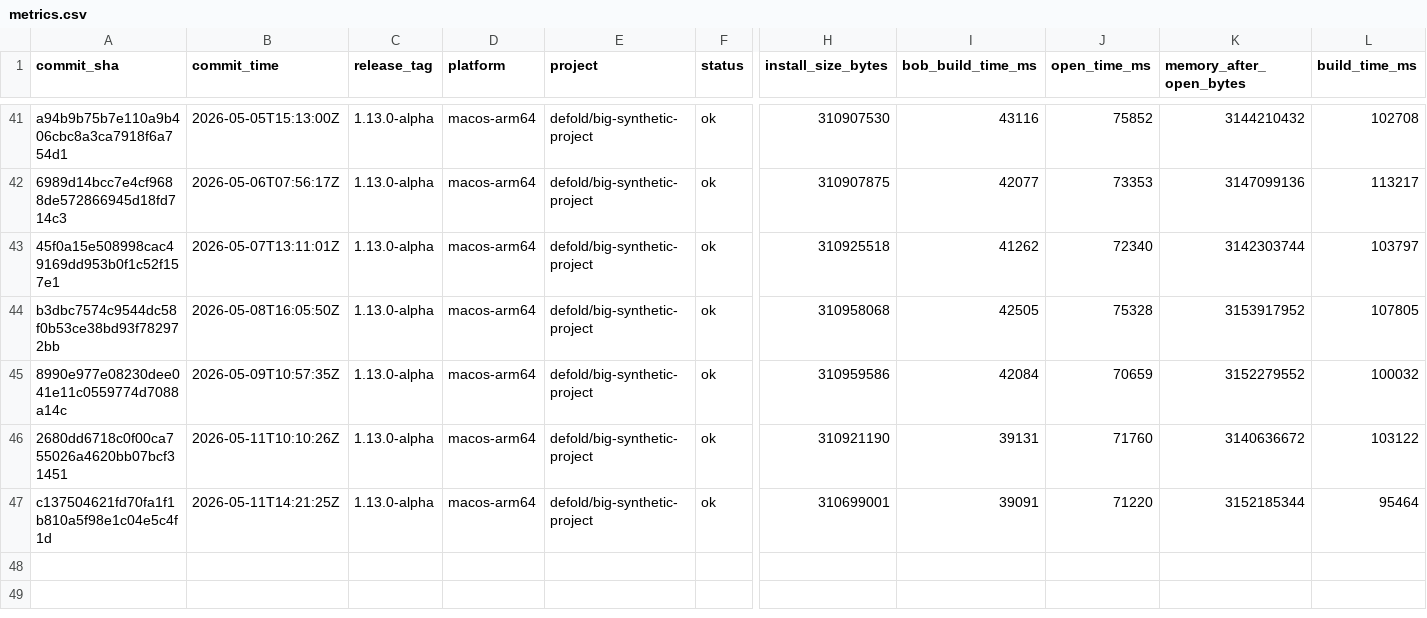
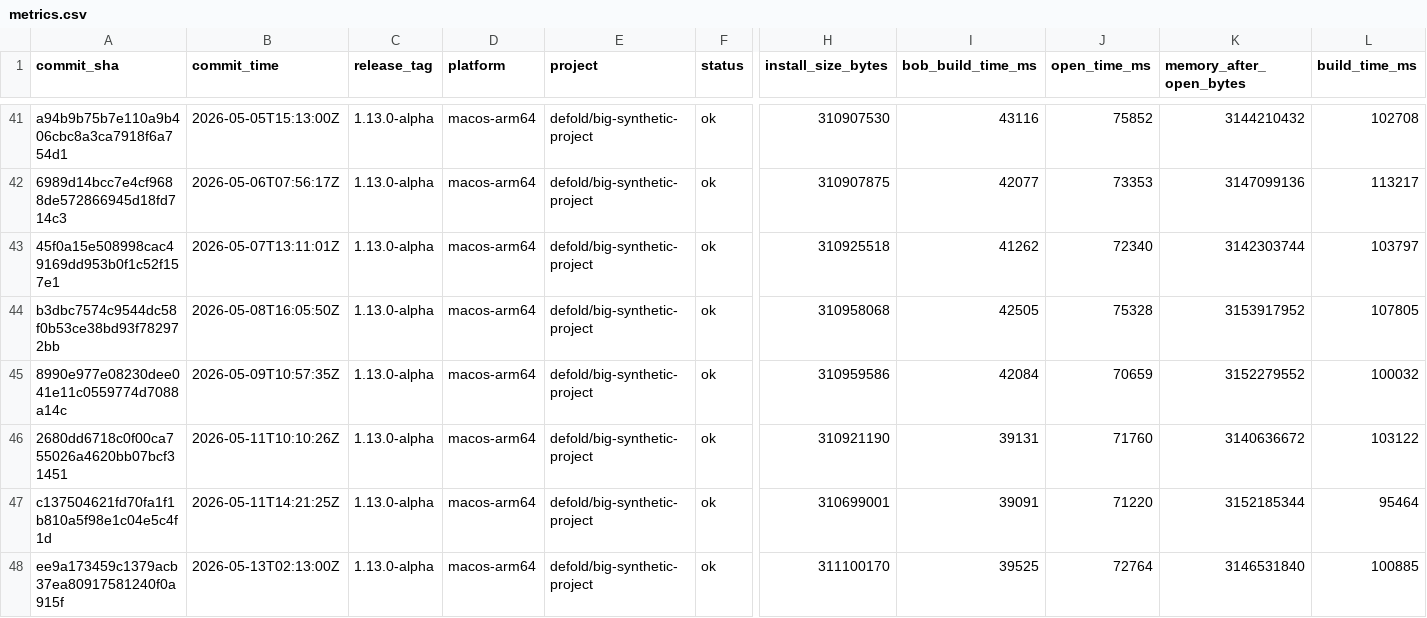
Before and after one commit to defold/tool-metrics, a CSV file: data/metrics.csv, drawn as a sheet; only a part is shown, gaps mark what is left out; rows hold the shown columns only; the diff names each change by its address in the sheet, - before the commit and + after, or states it on an @@ line.

```diff
--- a/data/metrics.csv
+++ b/data/metrics.csv
+row 48: ee9a173459c1379acb37ea80917581240f0a915f | 2026-05-13T02:13:00Z | 1.13.0-alpha | macos-arm64 | defold/big-synthetic-project | ok | 311100170 | 39525 | 72764 | 3146531840 | 100885
```
Also changed, not shown: 7 other files.
